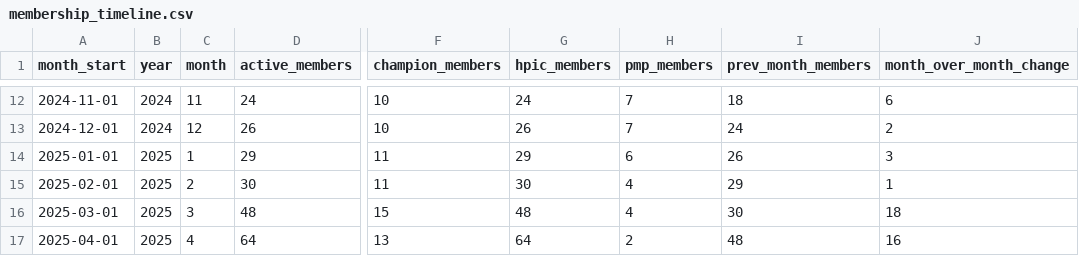
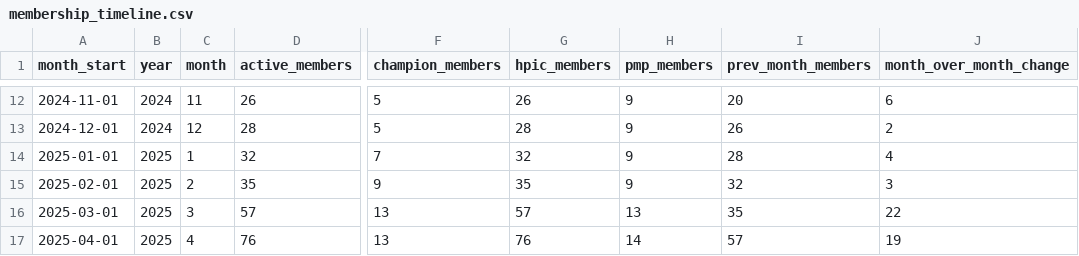
Before and after one commit to addemelier/HPIC_public_deploy, a CSV file: membership_timeline.csv, drawn as a sheet; only a part is shown, gaps mark what is left out; the diff covers the shown part only; the diff names each change by its address in the sheet, - before the commit and + after, or states it on an @@ line.

```diff
--- a/membership_timeline.csv
+++ b/membership_timeline.csv
-D12 (active_members): 24
+D12 (active_members): 26
-F12:F13 (champion_members): 10
+F12:F13 (champion_members): 5
-G12 (hpic_members): 24
+G12 (hpic_members): 26
-H12:H13 (pmp_members): 7
+H12:H13 (pmp_members): 9
-I12 (prev_month_members): 18
+I12 (prev_month_members): 20
-D13 (active_members): 26
+D13 (active_members): 28
-G13 (hpic_members): 26
+G13 (hpic_members): 28
-I13 (prev_month_members): 24
+I13 (prev_month_members): 26
-D14 (active_members): 29
+D14 (active_members): 32
-F14 (champion_members): 11
+F14 (champion_members): 7
-G14 (hpic_members): 29
+G14 (hpic_members): 32
-H14 (pmp_members): 6
+H14 (pmp_members): 9
-I14 (prev_month_members): 26
+I14 (prev_month_members): 28
-J14 (month_over_month_change): 3
+J14 (month_over_month_change): 4
-D15 (active_members): 30
+D15 (active_members): 35
-F15 (champion_members): 11
+F15 (champion_members): 9
-G15 (hpic_members): 30
+G15 (hpic_members): 35
-H15 (pmp_members): 4
+H15 (pmp_members): 9
-I15 (prev_month_members): 29
+I15 (prev_month_members): 32
-J15 (month_over_month_change): 1
+J15 (month_over_month_change): 3
-D16 (active_members): 48
+D16 (active_members): 57
-F16 (champion_members): 15
+F16 (champion_members): 13
-G16 (hpic_members): 48
+G16 (hpic_members): 57
-H16 (pmp_members): 4
+H16 (pmp_members): 13
-I16 (prev_month_members): 30
+I16 (prev_month_members): 35
-J16 (month_over_month_change): 18
+J16 (month_over_month_change): 22
-D17 (active_members): 64
+D17 (active_members): 76
-G17 (hpic_members): 64
+G17 (hpic_members): 76
-H17 (pmp_members): 2
+H17 (pmp_members): 14
-I17 (prev_month_members): 48
+I17 (prev_month_members): 57
-J17 (month_over_month_change): 16
+J17 (month_over_month_change): 19
```
Also changed, not shown: 57 edited cells elsewhere in this file, 1 other file.
